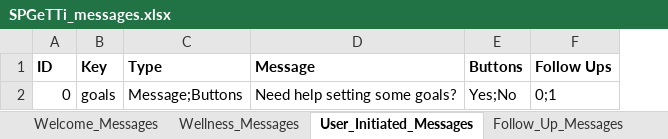
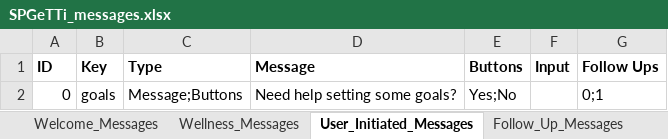
Before and after one commit to Hailubby/761_ChatBot, an Excel workbook: resources/SPGeTTi_messages.xlsx, sheet User_Initiated_Messages, drawn as a sheet; values as stored, in another font and other column widths than the file's, no borders; the diff names each change by its address in the sheet, - before the commit and + after, or states it on an @@ line.

Commit message:
Add input response type
Pair programmed:
 - James
 - Henry

```diff
--- a/resources/SPGeTTi_messages.xlsx (sheet User_Initiated_Messages)
+++ b/resources/SPGeTTi_messages.xlsx (sheet User_Initiated_Messages)
+column F (Input), empty
```
Also changed, not shown: sheet Follow_Up_Messages, 6 other files.
